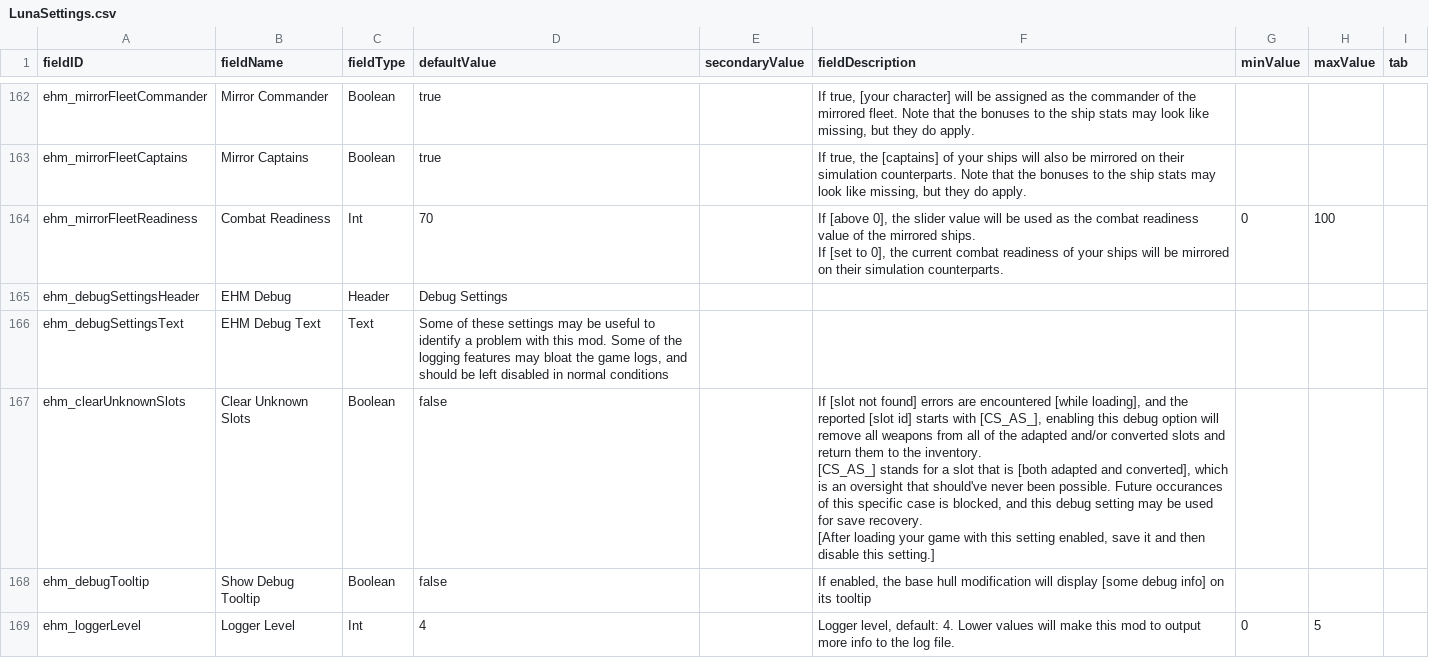
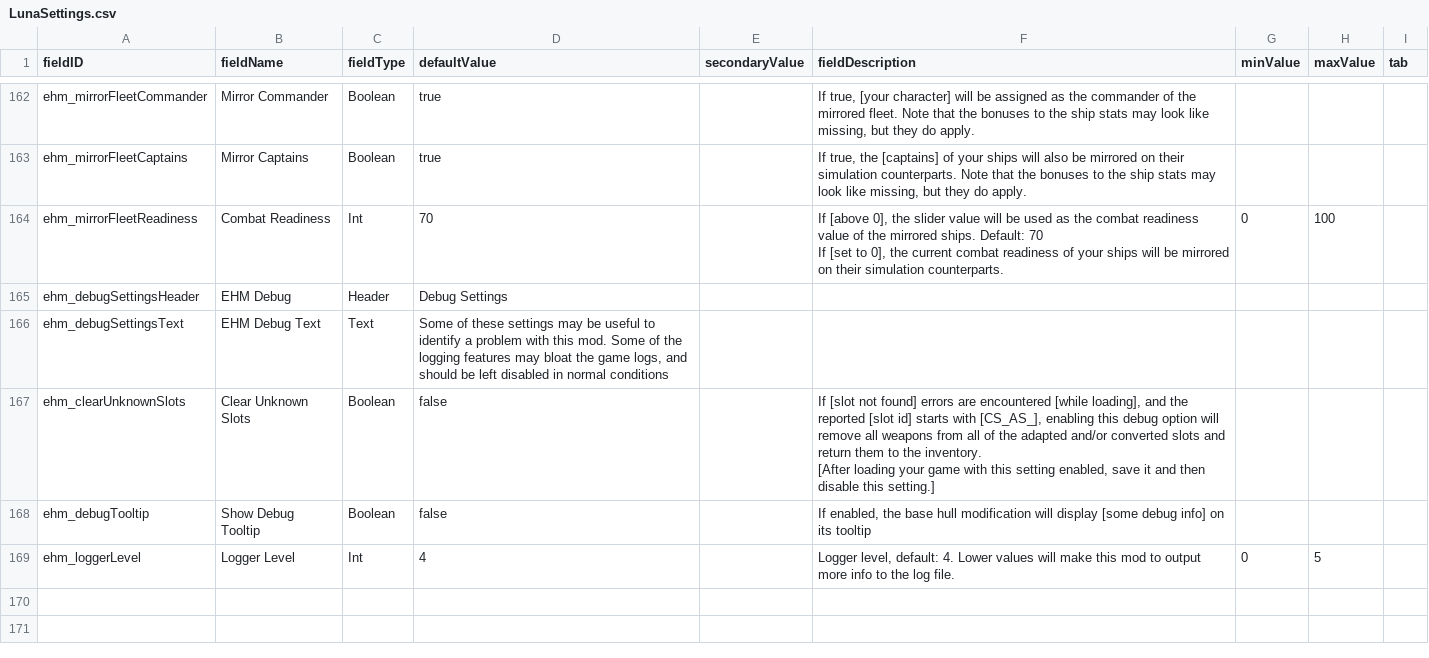
Before and after one commit to lyravega/lyr_ehm, a CSV file: data/config/LunaSettings.csv, drawn as a sheet; only a part is shown, gaps mark what is left out.

```diff
--- a/data/config/LunaSettings.csv
+++ b/data/config/LunaSettings.csv
@@ -199,11 +199,9 @@ ehm_mirrorFleetCommander,Mirror Commander,Boolean,true,,"If true, [your characte
 ehm_mirrorFleetCaptains,Mirror Captains,Boolean,true,,"If true, the [captains] of your ships will also be mirrored on their simulation counterparts. Note that the bonuses to the ship stats may look like missing, but they do apply.",,,
-ehm_mirrorFleetReadiness,Combat Readiness,Int,70,,"If [above 0], the slider value will be used as the combat readiness value of the mirrored ships.
-If [set to 0], the current combat readiness of your ships will be mirrored on their simulation counterparts.",0,100,
+ehm_mirrorFleetReadiness,Combat Readiness,Int,70,,"If [above 0], the slider value will be used as the combat readiness value of the mirrored ships. Default: 70
+If [set to 0], the current combat readiness of your ships will be mirrored on their simulation counterparts.",0,100,
 ehm_debugSettingsHeader,EHM Debug,Header,Debug Settings,,,,,
 ehm_debugSettingsText,EHM Debug Text,Text,"Some of these settings may be useful to identify a problem with this mod. Some of the logging features may bloat the game logs, and should be left disabled in normal conditions",,,,,
-ehm_clearUnknownSlots,Clear Unknown Slots,Boolean,false,,"If [slot not found] errors are encountered [while loading], and the reported [slot id] starts with [CS_AS_], enabling this debug option will remove all weapons from all of the adapted and/or converted slots and return them to the inventory.
-
-[CS_AS_] stands for a slot that is [both adapted and converted], which is an oversight that should've never been possible. Future occurances of this specific case is blocked, and this debug setting may be used for save recovery.
-
-[After loading your game with this setting enabled, save it and then disable this setting.]",,,
+ehm_clearUnknownSlots,Clear Unknown Slots,Boolean,false,,"If [slot not found] errors are encountered [while loading], and the reported [slot id] starts with [CS_AS_], enabling this debug option will remove all weapons from all of the adapted and/or converted slots and return them to the inventory.
+
+[After loading your game with this setting enabled, save it and then disable this setting.]",,,
 ehm_debugTooltip,Show Debug Tooltip,Boolean,false,,"If enabled, the base hull modification will display [some debug info] on its tooltip",,,
```
Also changed, not shown: 2 other files.
